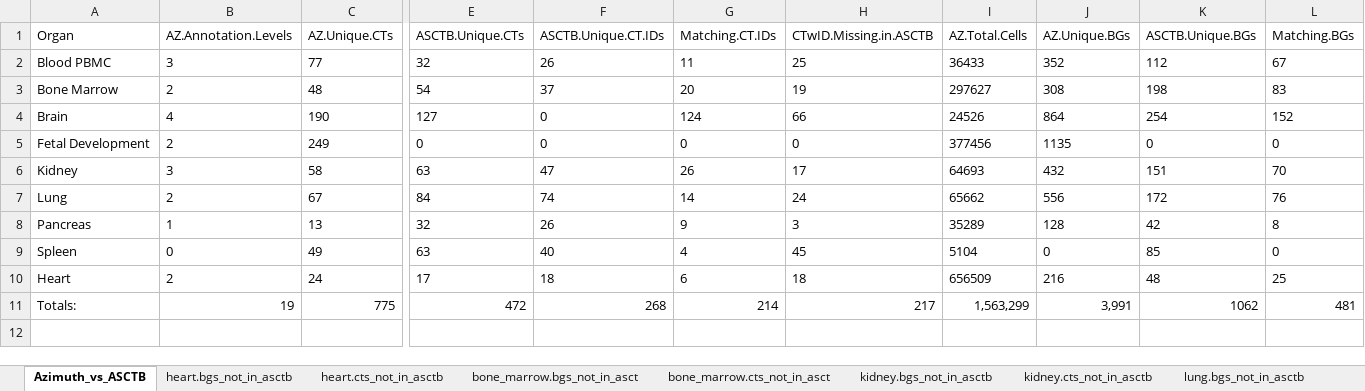
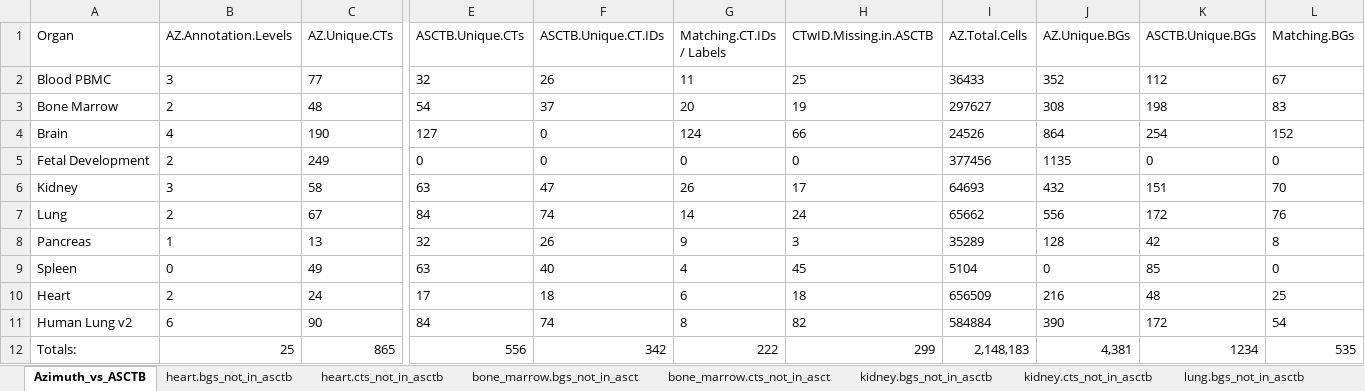
Before and after one commit to hubmapconsortium/asctb-azimuth-data-comparison, an Excel workbook: Azimuth_vs_ASCTB.summaries.xlsx, sheet Azimuth_vs_ASCTB, drawn as a sheet; only a part is shown, gaps mark what is left out; values as stored, in another font and other column widths than the file's, no borders; addresses are those after the commit; rows hold the shown columns only; the diff covers the shown part only; the diff names each change by its address in the sheet, - before the commit and + after, or states it on an @@ line.

Commit message:
Add files via upload

```diff
--- a/Azimuth_vs_ASCTB.summaries.xlsx (sheet Azimuth_vs_ASCTB)
+++ b/Azimuth_vs_ASCTB.summaries.xlsx (sheet Azimuth_vs_ASCTB)
-G1: Matching.CT.IDs
+G1: Matching.CT.IDs / Labels
+row 11: Human Lung v2 | 6 | 90 | 84 | 74 | 8 | 82 | 584884 | 390 | 172 | 54
-B12 (AZ.Annotation.Levels): 19
+B12 (AZ.Annotation.Levels): 25
-C12 (AZ.Unique.CTs): 775
+C12 (AZ.Unique.CTs): 865
-E12 (ASCTB.Unique.CTs): 472
+E12 (ASCTB.Unique.CTs): 556
-F12 (ASCTB.Unique.CT.IDs): 268
+F12 (ASCTB.Unique.CT.IDs): 342
-G12 (Matching.CT.IDs / Labels): 214
+G12 (Matching.CT.IDs / Labels): 222
-H12 (CTwID.Missing.in.ASCTB): 217
+H12 (CTwID.Missing.in.ASCTB): 299
-I12 (AZ.Total.Cells): 1,563,299
+I12 (AZ.Total.Cells): 2,148,183
-J12 (AZ.Unique.BGs): 3,991
+J12 (AZ.Unique.BGs): 4,381
-K12 (ASCTB.Unique.BGs): 1062
+K12 (ASCTB.Unique.BGs): 1234
-L12 (Matching.BGs): 481
+L12 (Matching.BGs): 535
```
Also changed, not shown: 1 edited cell elsewhere in this sheet.
